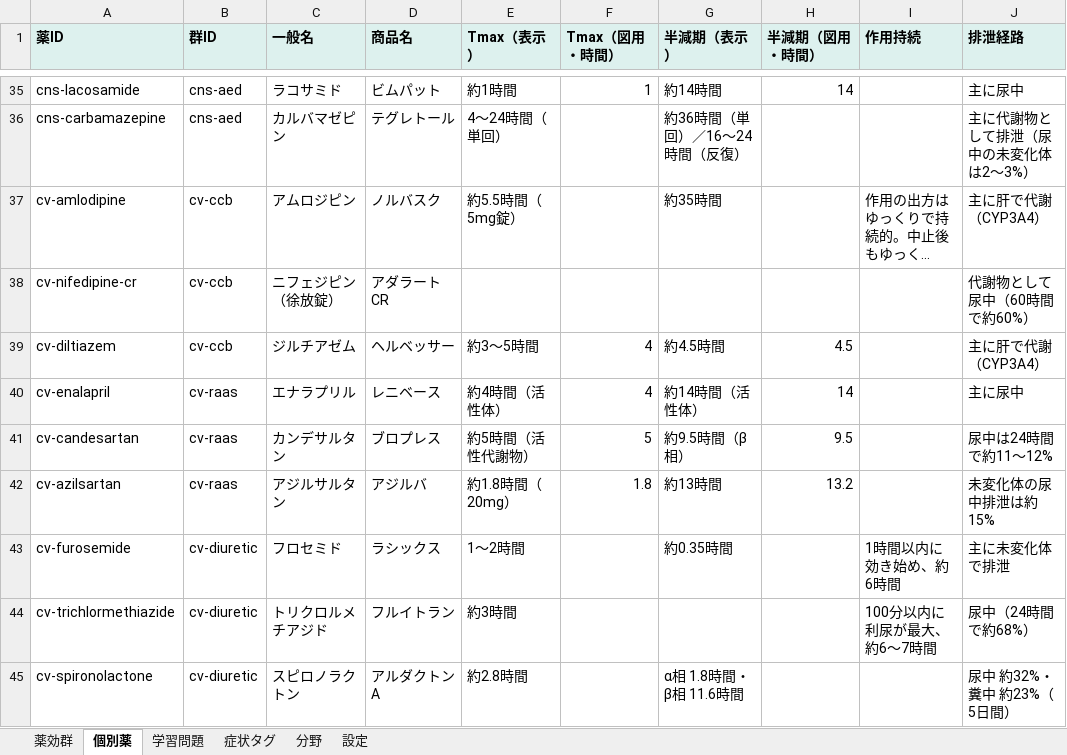
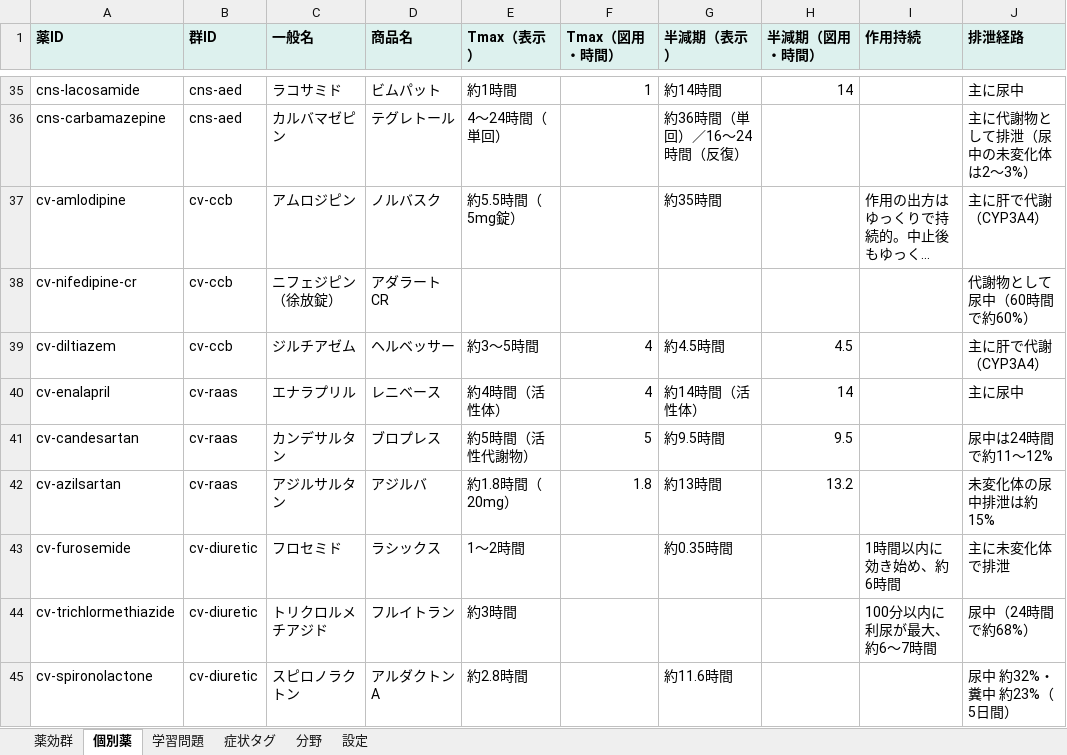
Before and after one commit to Hi-HiDe/reha-yakuzai, an Excel workbook: 薬剤ナビ_正本.xlsx, sheet 個別薬, drawn as a sheet; only a part is shown, gaps mark what is left out; long unchanged cells end in …; values as stored, in another font and other column widths than the file's, no borders; the diff covers the shown part only; the diff names each change by its address in the sheet, - before the commit and + after, or states it on an @@ line.

```diff
--- a/薬剤ナビ_正本.xlsx (sheet 個別薬)
+++ b/薬剤ナビ_正本.xlsx (sheet 個別薬)
-G41 (半減期（表示）): 約9.5時間（β相）
+G41 (半減期（表示）): 約9.5時間
-G45 (半減期（表示）): α相 1.8時間・β相 11.6時間
+G45 (半減期（表示）): 約11.6時間
```
Also changed, not shown: 29 edited cells elsewhere in this sheet, sheet 学習問題, sheet 薬効群, sheet 症状タグ, 13 other files.
